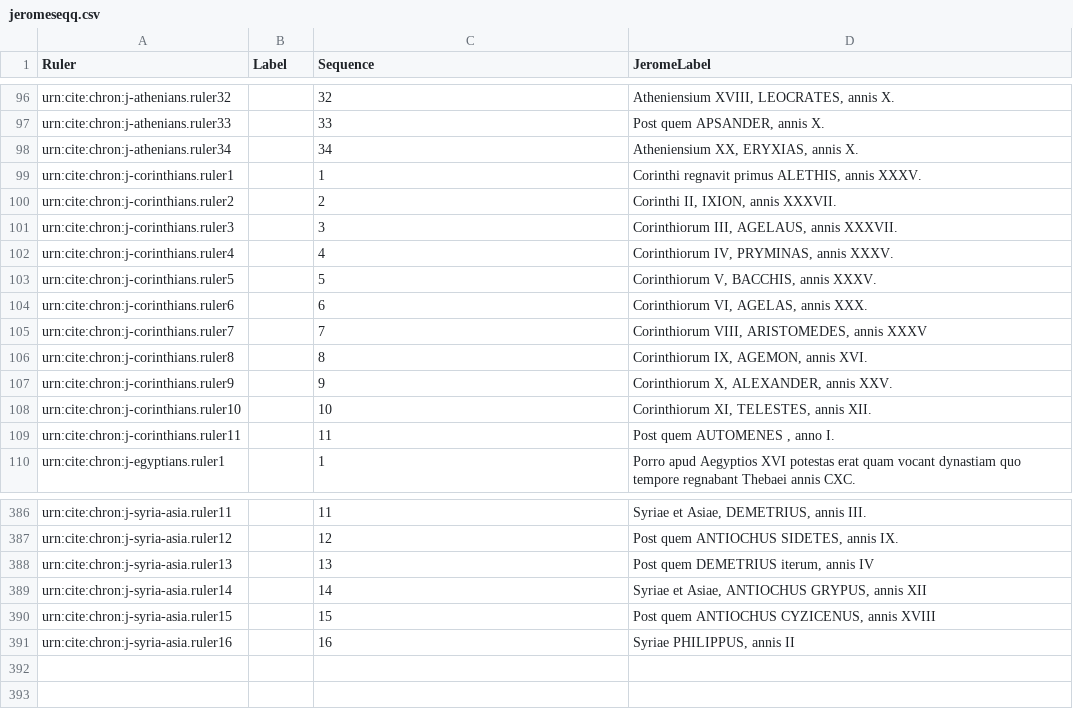
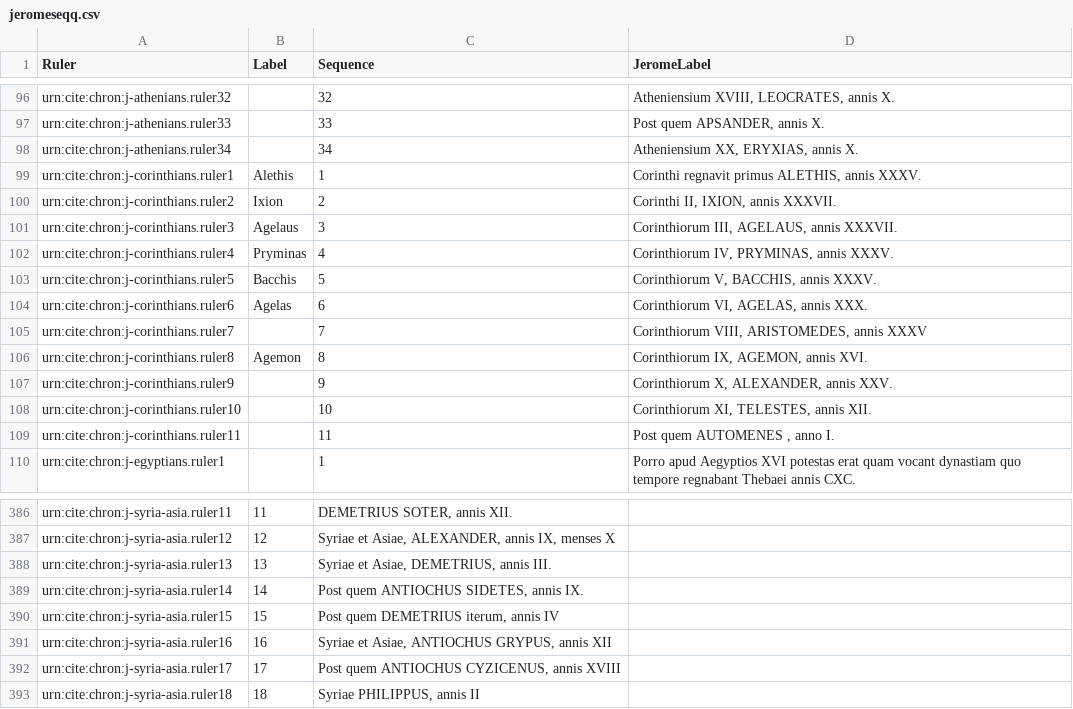
Before and after one commit to neelsmith/chronicles, a CSV file: collections/jeromeseqq.csv, drawn as a sheet; only a part is shown, gaps mark what is left out; the diff covers the shown part only; the diff names each change by its address in the sheet, - before the commit and + after, or states it on an @@ line.

Commit message:
Add some labels to jeromeseqq.

```diff
--- a/collections/jeromeseqq.csv
+++ b/collections/jeromeseqq.csv
-B99 (Label): (empty)
+B99 (Label): Alethis
-B100 (Label): (empty)
+B100 (Label): Ixion
-B101 (Label): (empty)
+B101 (Label): Agelaus
-B102 (Label): (empty)
+B102 (Label): Pryminas
-B103 (Label): (empty)
+B103 (Label): Bacchis
-B104 (Label): (empty)
+B104 (Label): Agelas
-B106 (Label): (empty)
+B106 (Label): Agemon
-B386 (Label): (empty)
+B386 (Label): 11
-C386 (Sequence): 11
+C386 (Sequence): DEMETRIUS SOTER, annis XII.
-D386 (JeromeLabel): Syriae et Asiae, DEMETRIUS, annis III.
+D386 (JeromeLabel): (empty)
-B387 (Label): (empty)
+B387 (Label): 12
-C387 (Sequence): 12
+C387 (Sequence): Syriae et Asiae, ALEXANDER, annis IX, menses X
-D387 (JeromeLabel): Post quem ANTIOCHUS SIDETES, annis IX.
+D387 (JeromeLabel): (empty)
-B388 (Label): (empty)
+B388 (Label): 13
-C388 (Sequence): 13
+C388 (Sequence): Syriae et Asiae, DEMETRIUS, annis III.
-D388 (JeromeLabel): Post quem DEMETRIUS iterum, annis IV
+D388 (JeromeLabel): (empty)
-B389 (Label): (empty)
+B389 (Label): 14
-C389 (Sequence): 14
+C389 (Sequence): Post quem ANTIOCHUS SIDETES, annis IX.
-D389 (JeromeLabel): Syriae et Asiae, ANTIOCHUS GRYPUS, annis XII
+D389 (JeromeLabel): (empty)
-B390 (Label): (empty)
+B390 (Label): 15
-C390 (Sequence): 15
+C390 (Sequence): Post quem DEMETRIUS iterum, annis IV
-D390 (JeromeLabel): Post quem ANTIOCHUS CYZICENUS, annis XVIII
+D390 (JeromeLabel): (empty)
-B391 (Label): (empty)
+B391 (Label): 16
-C391 (Sequence): 16
+C391 (Sequence): Syriae et Asiae, ANTIOCHUS GRYPUS, annis XII
-D391 (JeromeLabel): Syriae PHILIPPUS, annis II
+D391 (JeromeLabel): (empty)
+row 392: urn:cite:chron:j-syria-asia.ruler17 | 17 | Post quem ANTIOCHUS CYZICENUS, annis XVIII
+row 393: urn:cite:chron:j-syria-asia.ruler18 | 18 | Syriae PHILIPPUS, annis II
```
Also changed, not shown: 30 edited cells elsewhere in this file.
